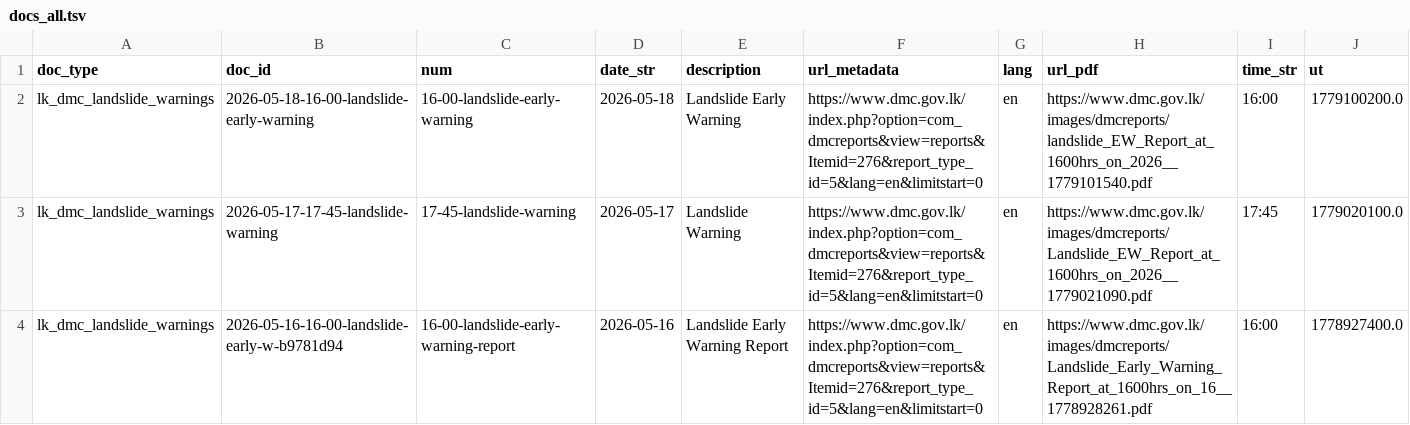
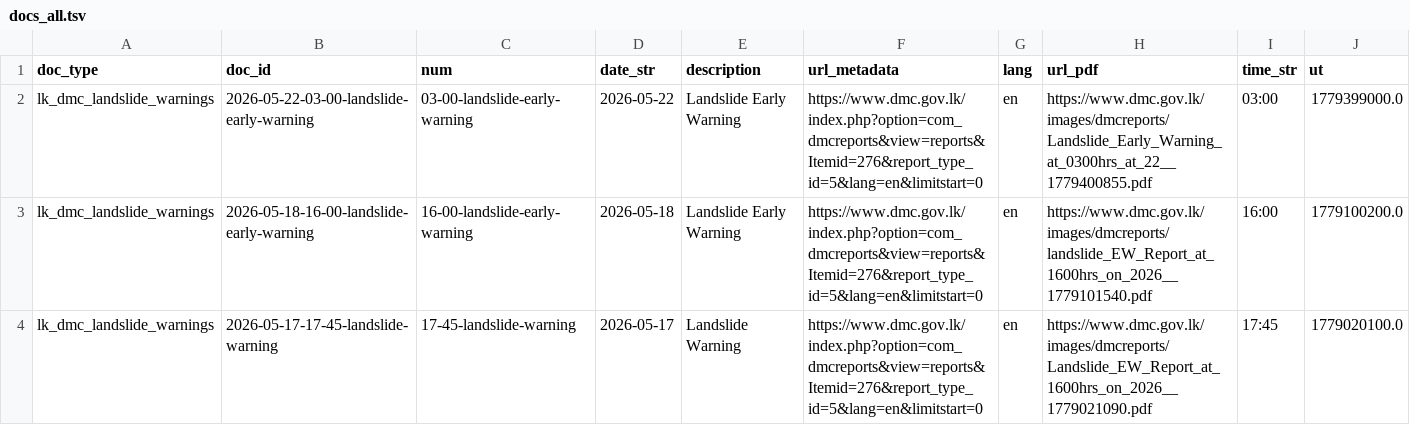
Before and after one commit to nuuuwan/lk_dmc_landslides, a TSV file: data/docs_all.tsv, drawn as a sheet; only a part is shown; the shorter side is filled out with more unchanged rows; the diff names each change by its address in the sheet, - before the commit and + after, or states it on an @@ line.

```diff
--- a/data/docs_all.tsv
+++ b/data/docs_all.tsv
+row 2: lk_dmc_landslide_warnings | 2026-05-22-03-00-landslide-early-warning | 03-00-landslide-early-warning | 2026-05-22 | Landslide Early Warning | https://www.dmc.gov.lk/index.php?option=com_dmcreports&view=reports&Itemid=276&report_type_id=5&lang=en&limitstart=0 | en | https://www.dmc.gov.lk/images/dmcreports/Landslide_Early_Warning_at_0300hrs_at_22__1779400855.pdf | 03:00 | 1779399000.0
```
Also changed, not shown: 7 other files.
